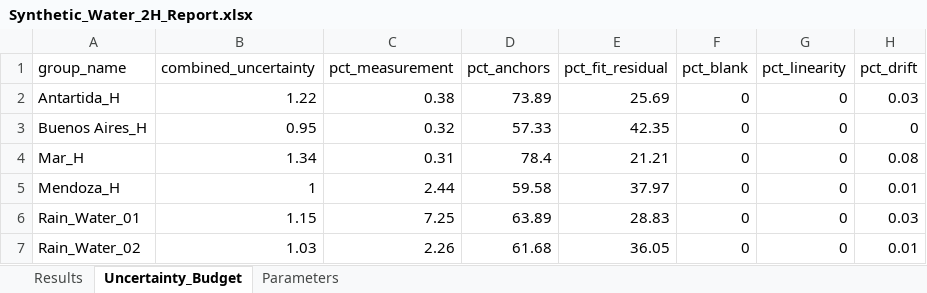
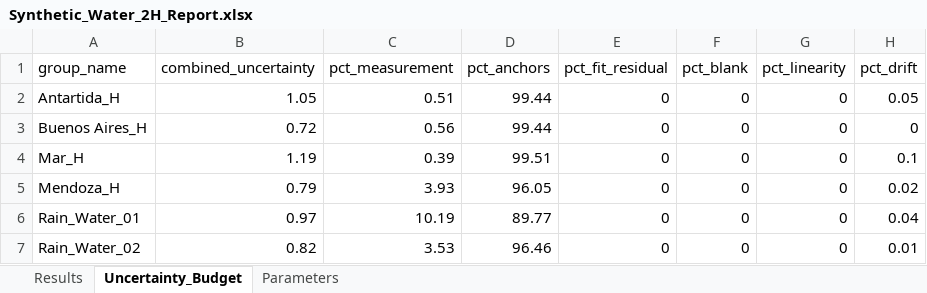
Before and after one commit to DamianPiuselli/isotools, an Excel workbook: examples/dual_isotope_water/Synthetic_Water_2H_Report.xlsx, sheet Uncertainty_Budget, drawn as a sheet; only a part is shown; values as stored, in another font and other column widths than the file's, no borders; the diff covers the shown part only; the diff names each change by its address in the sheet, - before the commit and + after, or states it on an @@ line.

Commit message:
Refactor multi-point uncertainty, simplify drift, and harden pipeline
- MultiPointLinear: implement orthogonal excess lack-of-fit variance with calibration leverage to prevent double-counting anchor uncertainties.
- Drift correction: simplify to linear drift model only and clean up polynomial drift legacy code across core, reporting, templates, and docs.
- Pipeline & Metrology: add blank row isolation against 0/0 self-subtraction, unweighed peak-area anomaly detection (<0.5x, >1.5x median), physical injection order indexing for memory carryover, and join_metadata support.
- Reporting: add unrounded getters for downstream calculations (dual isotope d-excess, C/N ratios, QualityControlLog), Jinja autoescape, offline Plotly JS bundling support, and Memory/Elemental audit lineage cards.
- Ingestion & Packaging: add numeric coercion in IsodatReader, update requires-python to >=3.10, update CI matrix (adding Python 3.13), and update tests.

```diff
--- a/examples/dual_isotope_water/Synthetic_Water_2H_Report.xlsx (sheet Uncertainty_Budget)
+++ b/examples/dual_isotope_water/Synthetic_Water_2H_Report.xlsx (sheet Uncertainty_Budget)
-B2 (combined_uncertainty): 1.22
+B2 (combined_uncertainty): 1.05
-C2 (pct_measurement): 0.38
+C2 (pct_measurement): 0.51
-D2 (pct_anchors): 73.89
+D2 (pct_anchors): 99.44
-E2 (pct_fit_residual): 25.69
+E2 (pct_fit_residual): 0
-H2 (pct_drift): 0.03
+H2 (pct_drift): 0.05
-B3 (combined_uncertainty): 0.95
+B3 (combined_uncertainty): 0.72
-C3 (pct_measurement): 0.32
+C3 (pct_measurement): 0.56
-D3 (pct_anchors): 57.33
+D3 (pct_anchors): 99.44
-E3 (pct_fit_residual): 42.35
+E3 (pct_fit_residual): 0
-B4 (combined_uncertainty): 1.34
+B4 (combined_uncertainty): 1.19
-C4 (pct_measurement): 0.31
+C4 (pct_measurement): 0.39
-D4 (pct_anchors): 78.4
+D4 (pct_anchors): 99.51
-E4 (pct_fit_residual): 21.21
+E4 (pct_fit_residual): 0
-H4 (pct_drift): 0.08
+H4 (pct_drift): 0.1
-B5 (combined_uncertainty): 1
+B5 (combined_uncertainty): 0.79
-C5 (pct_measurement): 2.44
+C5 (pct_measurement): 3.93
-D5 (pct_anchors): 59.58
+D5 (pct_anchors): 96.05
-E5 (pct_fit_residual): 37.97
+E5 (pct_fit_residual): 0
-H5 (pct_drift): 0.01
+H5 (pct_drift): 0.02
-B6 (combined_uncertainty): 1.15
+B6 (combined_uncertainty): 0.97
-C6 (pct_measurement): 7.25
+C6 (pct_measurement): 10.19
-D6 (pct_anchors): 63.89
+D6 (pct_anchors): 89.77
-E6 (pct_fit_residual): 28.83
+E6 (pct_fit_residual): 0
-H6 (pct_drift): 0.03
+H6 (pct_drift): 0.04
-B7 (combined_uncertainty): 1.03
+B7 (combined_uncertainty): 0.82
-C7 (pct_measurement): 2.26
+C7 (pct_measurement): 3.53
-D7 (pct_anchors): 61.68
+D7 (pct_anchors): 96.46
-E7 (pct_fit_residual): 36.05
+E7 (pct_fit_residual): 0
```
Also changed, not shown: 29 edited cells elsewhere in this sheet, sheet Results, sheet Parameters, examples/dual_isotope_water/Synthetic_Water_18O_Report.xlsx, examples/dual_isotope_water/synthetic_water_sequence.xlsx, 22 other files.
